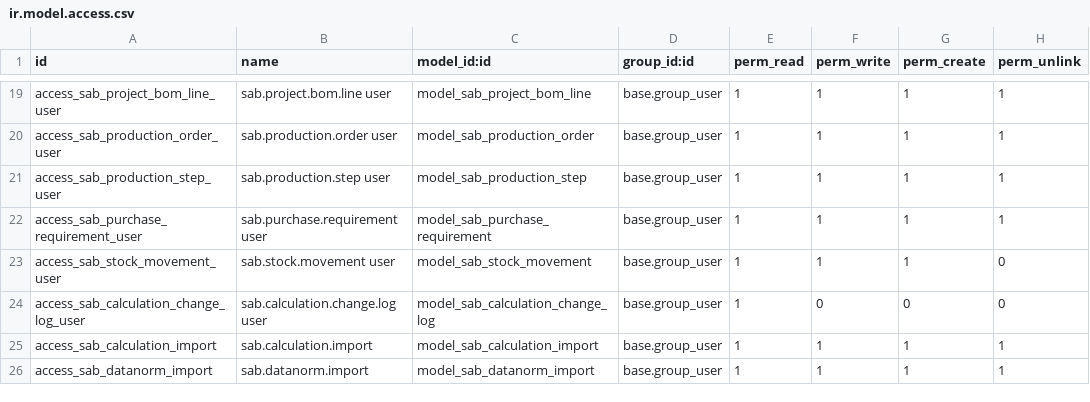
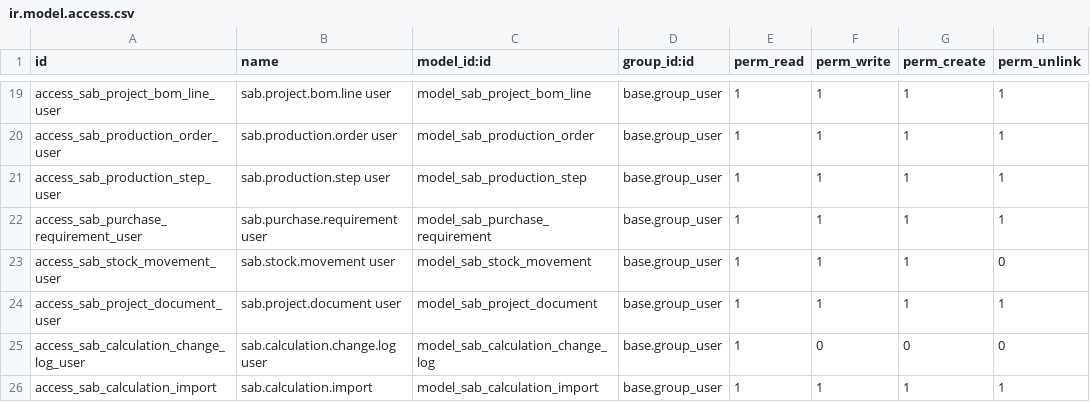
Before and after one commit to spreyer-prog/sab-p, a CSV file: addons/sab_project/security/ir.model.access.csv, drawn as a sheet; only a part is shown, gaps mark what is left out; the shorter side is filled out with more unchanged rows; the diff names each change by its address in the sheet, - before the commit and + after, or states it on an @@ line.

Commit message:
Grant access to project documents

```diff
--- a/addons/sab_project/security/ir.model.access.csv
+++ b/addons/sab_project/security/ir.model.access.csv
+row 24: access_sab_project_document_user | sab.project.document user | model_sab_project_document | base.group_user | 1 | 1 | 1 | 1
```
